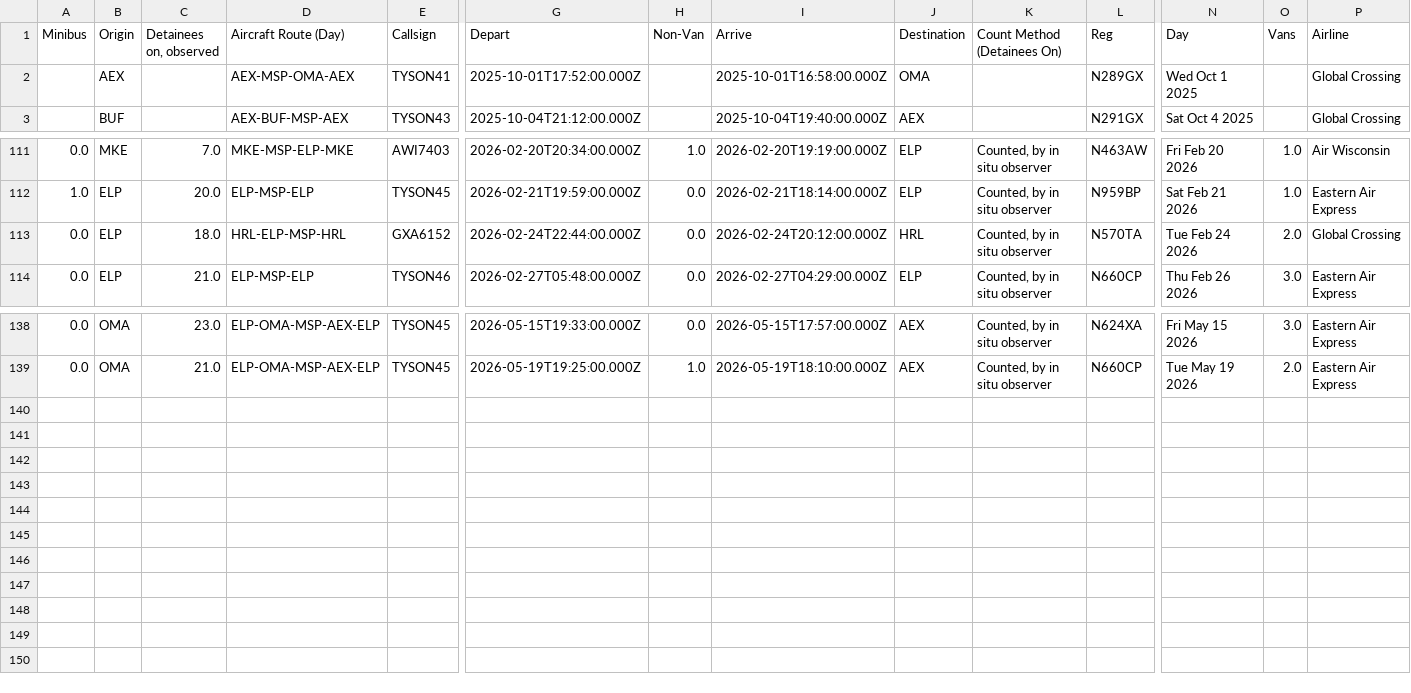
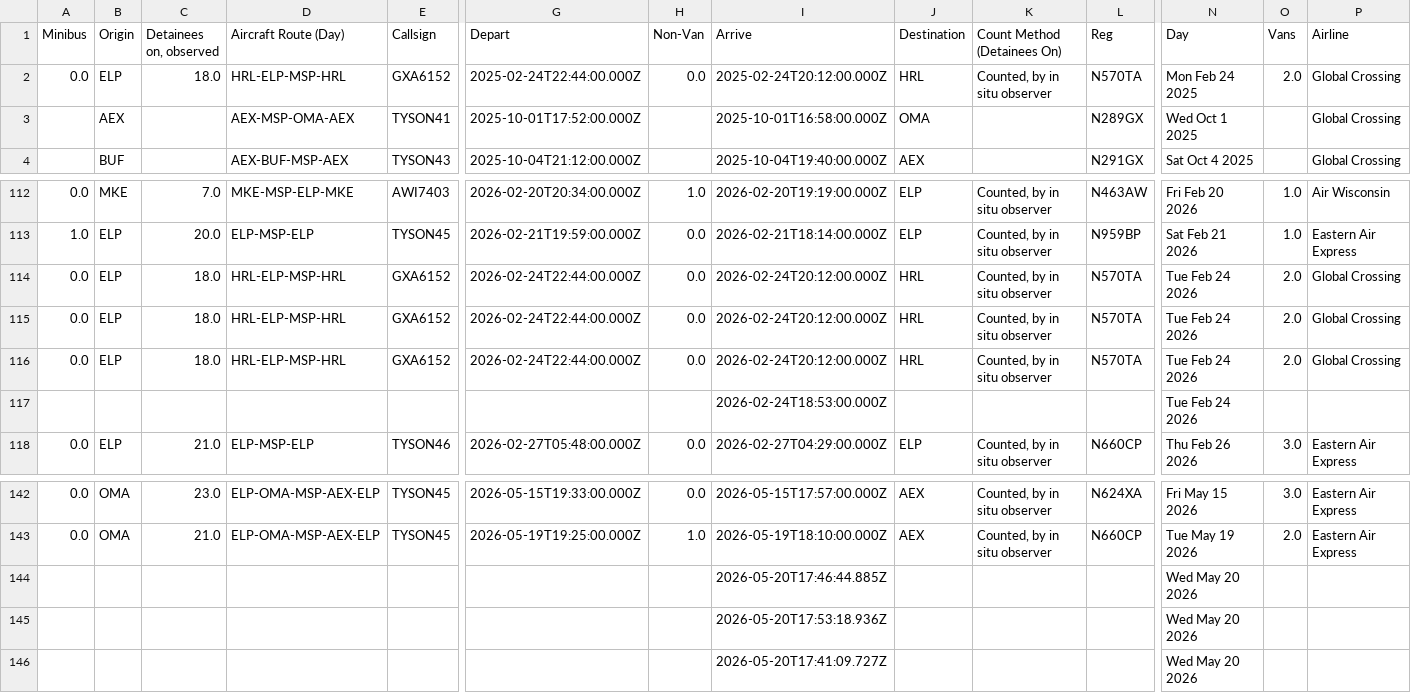
Before and after one commit to mbaynton/msp-ice-flights-shiny, a CSV file: msp-ice-flights.csv, drawn as a sheet; only a part is shown, gaps mark what is left out; rows hold the shown columns only; the diff names each change by its address in the sheet, - before the commit and + after, or states it on an @@ line.

```diff
--- a/msp-ice-flights.csv
+++ b/msp-ice-flights.csv
+row 2: 0.0 | ELP | 18.0 | HRL-ELP-MSP-HRL | GXA6152 | 2025-02-24T22:44:00.000Z | 0.0 | 2025-02-24T20:12:00.000Z | HRL | Counted, by in situ observer | N570TA | Mon Feb 24 2025 | 2.0 | Global Crossing
+row 114: 0.0 | ELP | 18.0 | HRL-ELP-MSP-HRL | GXA6152 | 2026-02-24T22:44:00.000Z | 0.0 | 2026-02-24T20:12:00.000Z | HRL | Counted, by in situ observer | N570TA | Tue Feb 24 2026 | 2.0 | Global Crossing
+row 116: 0.0 | ELP | 18.0 | HRL-ELP-MSP-HRL | GXA6152 | 2026-02-24T22:44:00.000Z | 0.0 | 2026-02-24T20:12:00.000Z | HRL | Counted, by in situ observer | N570TA | Tue Feb 24 2026 | 2.0 | Global Crossing
+row 117:  |  |  |  |  |  |  | 2026-02-24T18:53:00.000Z |  |  |  | Tue Feb 24 2026
+row 144:  |  |  |  |  |  |  | 2026-05-20T17:46:44.885Z |  |  |  | Wed May 20 2026
+row 145:  |  |  |  |  |  |  | 2026-05-20T17:53:18.936Z |  |  |  | Wed May 20 2026
+row 146:  |  |  |  |  |  |  | 2026-05-20T17:41:09.727Z |  |  |  | Wed May 20 2026
```
